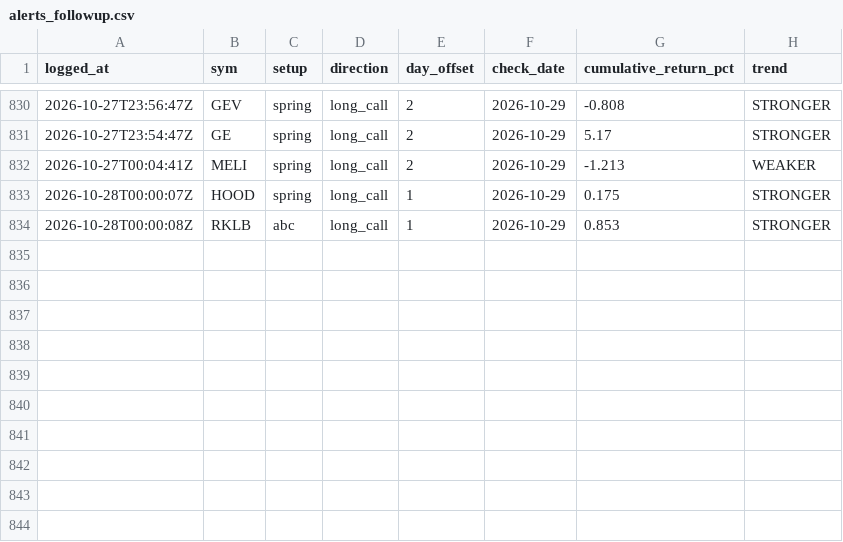
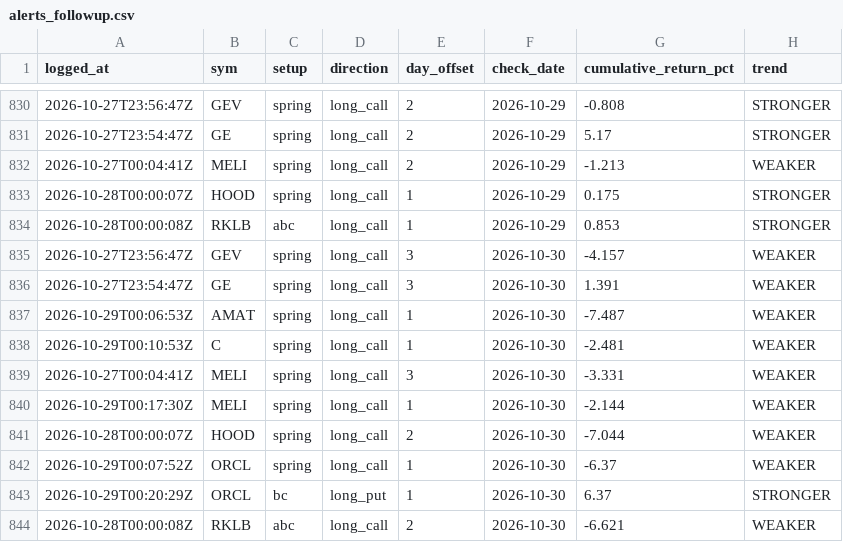
Before and after one commit to phani4393/wyckoff-scanner-ci, a CSV file: data/alerts_followup.csv, drawn as a sheet; only a part is shown, gaps mark what is left out.

```diff
--- a/data/alerts_followup.csv
+++ b/data/alerts_followup.csv
@@ -834 +834,11 @@ logged_at,sym,setup,direction,day_offset,check_date,cumulative_return_pct,trend
 2026-10-28T00:00:08Z,RKLB,abc,long_call,1,2026-10-29,0.853,STRONGER
+2026-10-27T23:56:47Z,GEV,spring,long_call,3,2026-10-30,-4.157,WEAKER
+2026-10-27T23:54:47Z,GE,spring,long_call,3,2026-10-30,1.391,WEAKER
+2026-10-29T00:06:53Z,AMAT,spring,long_call,1,2026-10-30,-7.487,WEAKER
+2026-10-29T00:10:53Z,C,spring,long_call,1,2026-10-30,-2.481,WEAKER
+2026-10-27T00:04:41Z,MELI,spring,long_call,3,2026-10-30,-3.331,WEAKER
+2026-10-29T00:17:30Z,MELI,spring,long_call,1,2026-10-30,-2.144,WEAKER
+2026-10-28T00:00:07Z,HOOD,spring,long_call,2,2026-10-30,-7.044,WEAKER
+2026-10-29T00:07:52Z,ORCL,spring,long_call,1,2026-10-30,-6.37,WEAKER
+2026-10-29T00:20:29Z,ORCL,bc,long_put,1,2026-10-30,6.37,STRONGER
+2026-10-28T00:00:08Z,RKLB,abc,long_call,2,2026-10-30,-6.621,WEAKER
```
